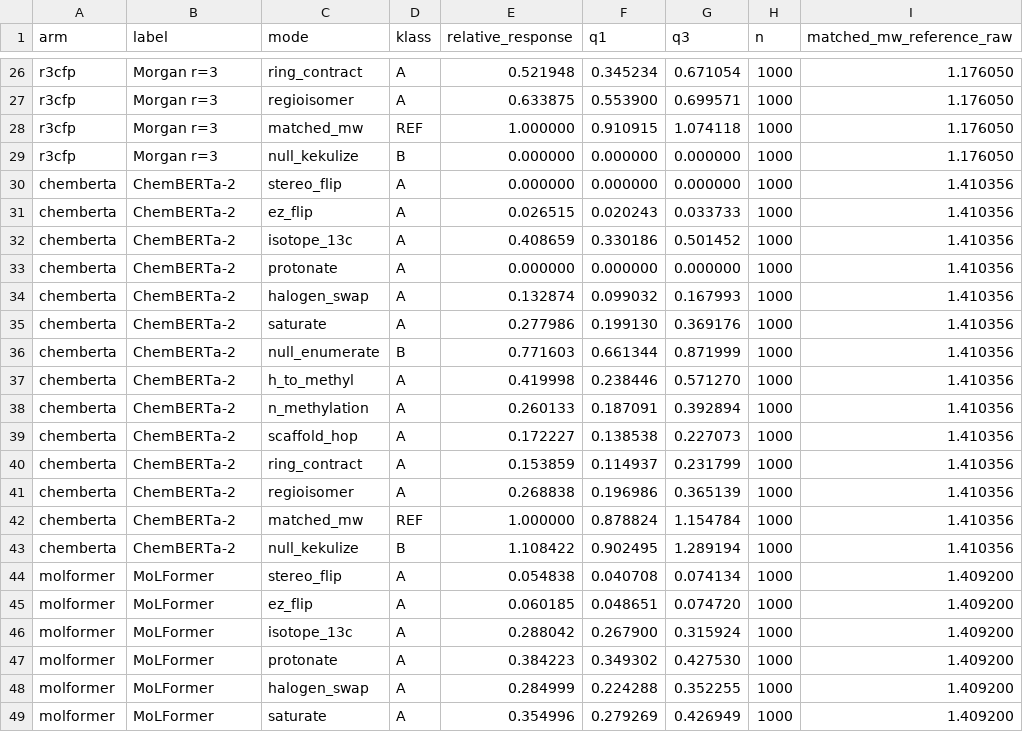
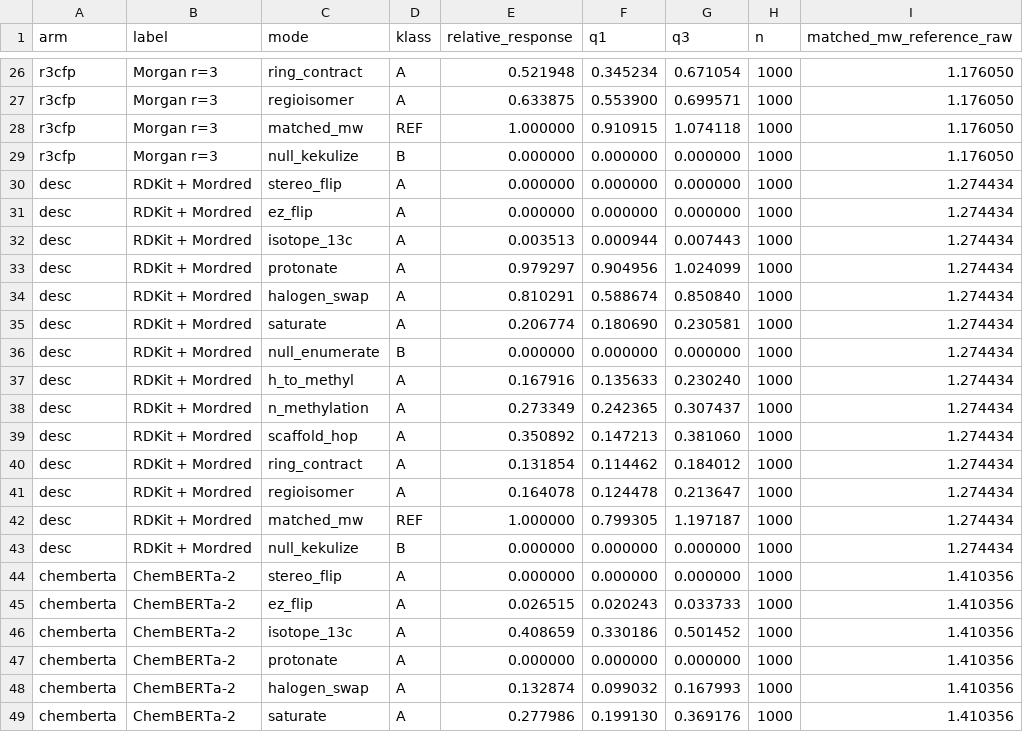
Before and after one commit to leifsieben/hume, a CSV file: figures/fig_a.csv, drawn as a sheet; only a part is shown, gaps mark what is left out; the shorter side is filled out with more unchanged rows; the diff names each change by its address in the sheet, - before the commit and + after, or states it on an @@ line.

```diff
--- a/figures/fig_a.csv
+++ b/figures/fig_a.csv
+row 30: desc | RDKit + Mordred | stereo_flip | A | 0.000000 | 0.000000 | 0.000000 | 1000 | 1.274434
+row 31: desc | RDKit + Mordred | ez_flip | A | 0.000000 | 0.000000 | 0.000000 | 1000 | 1.274434
+row 32: desc | RDKit + Mordred | isotope_13c | A | 0.003513 | 0.000944 | 0.007443 | 1000 | 1.274434
+row 33: desc | RDKit + Mordred | protonate | A | 0.979297 | 0.904956 | 1.024099 | 1000 | 1.274434
+row 34: desc | RDKit + Mordred | halogen_swap | A | 0.810291 | 0.588674 | 0.850840 | 1000 | 1.274434
+row 35: desc | RDKit + Mordred | saturate | A | 0.206774 | 0.180690 | 0.230581 | 1000 | 1.274434
+row 36: desc | RDKit + Mordred | null_enumerate | B | 0.000000 | 0.000000 | 0.000000 | 1000 | 1.274434
+row 37: desc | RDKit + Mordred | h_to_methyl | A | 0.167916 | 0.135633 | 0.230240 | 1000 | 1.274434
+row 38: desc | RDKit + Mordred | n_methylation | A | 0.273349 | 0.242365 | 0.307437 | 1000 | 1.274434
+row 39: desc | RDKit + Mordred | scaffold_hop | A | 0.350892 | 0.147213 | 0.381060 | 1000 | 1.274434
+row 40: desc | RDKit + Mordred | ring_contract | A | 0.131854 | 0.114462 | 0.184012 | 1000 | 1.274434
+row 41: desc | RDKit + Mordred | regioisomer | A | 0.164078 | 0.124478 | 0.213647 | 1000 | 1.274434
+row 42: desc | RDKit + Mordred | matched_mw | REF | 1.000000 | 0.799305 | 1.197187 | 1000 | 1.274434
+row 43: desc | RDKit + Mordred | null_kekulize | B | 0.000000 | 0.000000 | 0.000000 | 1000 | 1.274434
```
Also changed, not shown: 2 other files.
